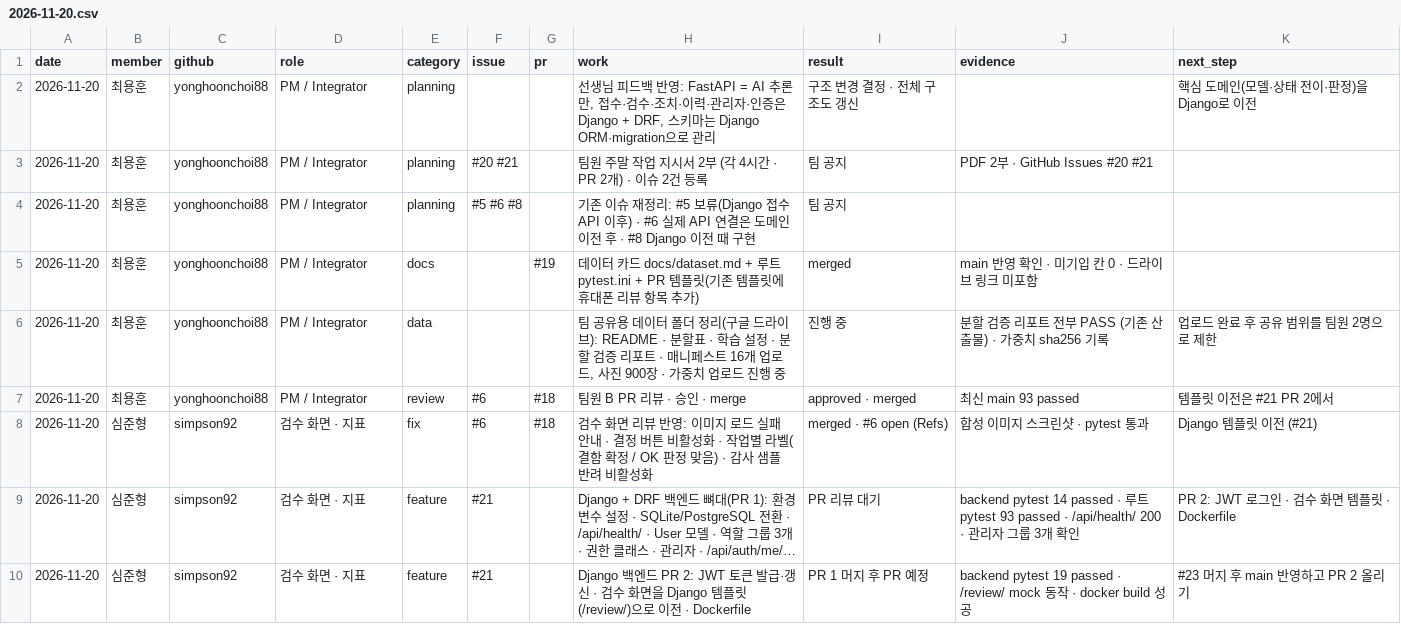
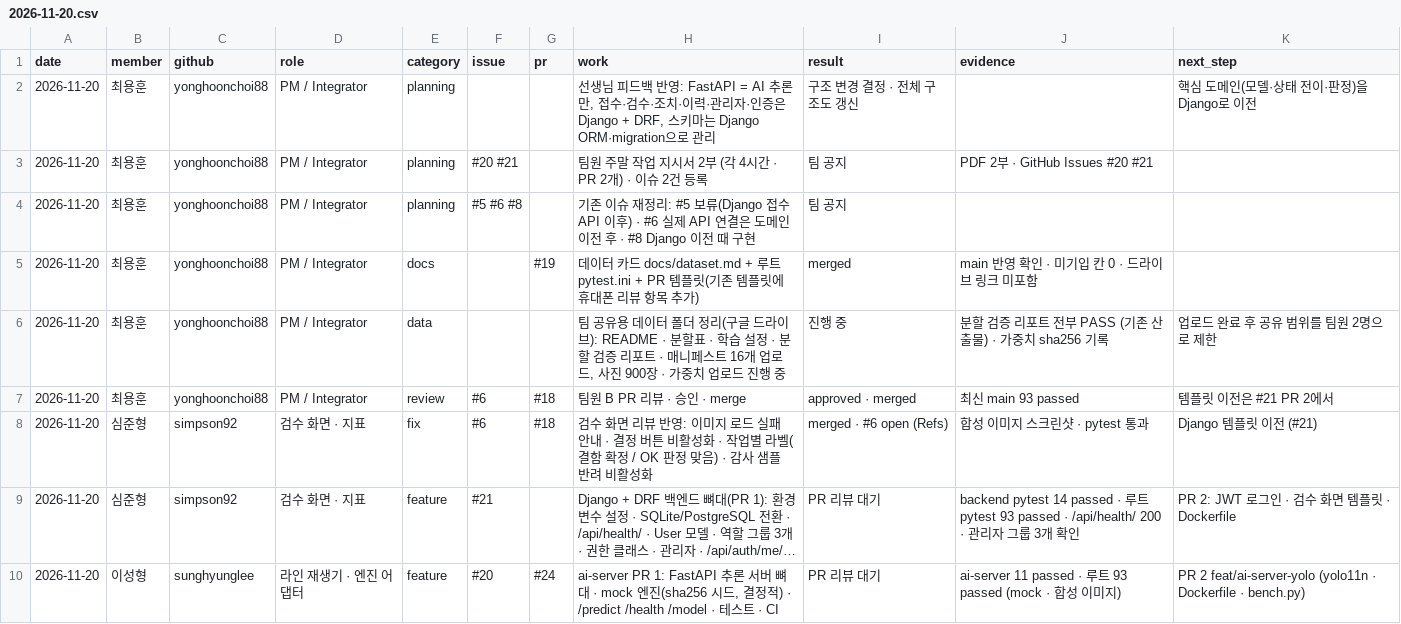
Before and after one commit to yonghoonchoi88/time_to_fly, a CSV file: docs/daily/2026-11-20.csv, drawn as a sheet; long unchanged cells end in …; removed rows and columns are numbered as before the commit, all else as after; the diff names each change by its address in the sheet, - before the commit and + after, or states it on an @@ line.

```diff
--- a/docs/daily/2026-11-20.csv
+++ b/docs/daily/2026-11-20.csv
-row 10: 2026-11-20 | 심준형 | simpson92 | 검수 화면 · 지표 | feature | #21 |  | Django 백엔드 PR 2: JWT 토큰 발급·갱신 · 검수 화면을 Django 템플릿(/review/)으로 이전 · Dockerfile | PR 1 머지 후 PR 예정 | backend pytest 19 passed · /review/ mock 동작 · docker build 성공 | #23 머지 후 main 반영하고 PR 2 올리기
+row 10: 2026-11-20 | 이성형 | sunghyunglee | 라인 재생기 · 엔진 어댑터 | feature | #20 | #24 | ai-server PR 1: FastAPI 추론 서버 뼈대 · mock 엔진(sha256 시드, 결정적) · /predict /health /model · 테스트 · CI | PR 리뷰 대기 | ai-server 11 passed · 루트 93 passed (mock · 합성 이미지) | PR 2 feat/ai-server-yolo (yolo11n · Dockerfile · bench.py)
```
Also changed, not shown: 4 other files.
